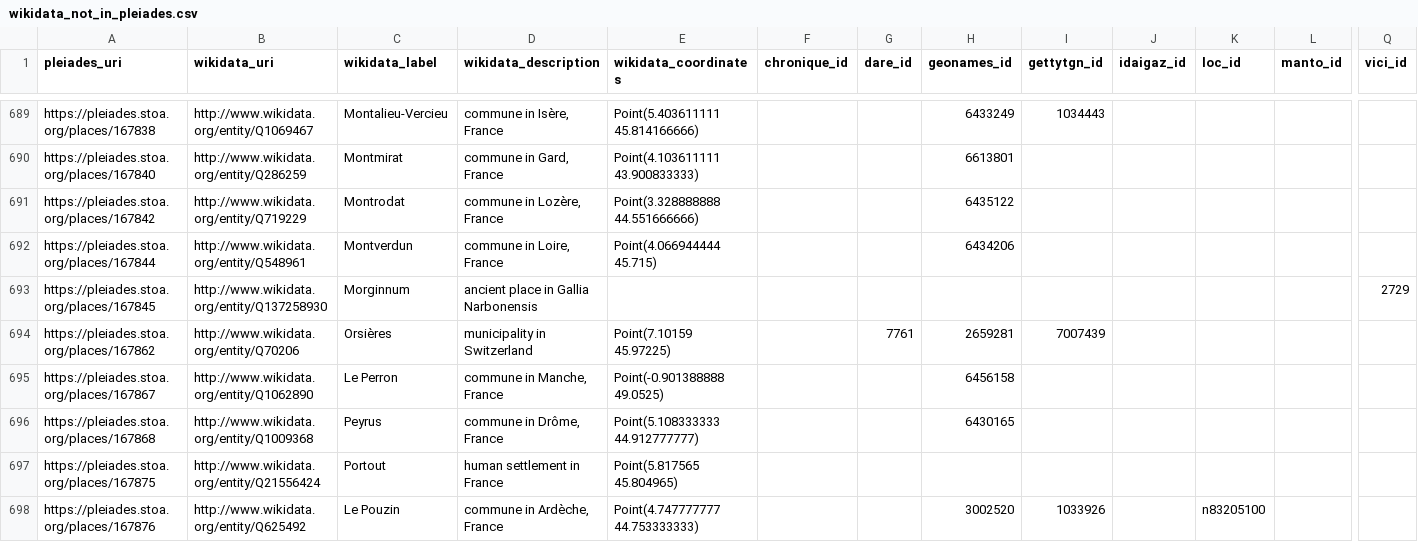
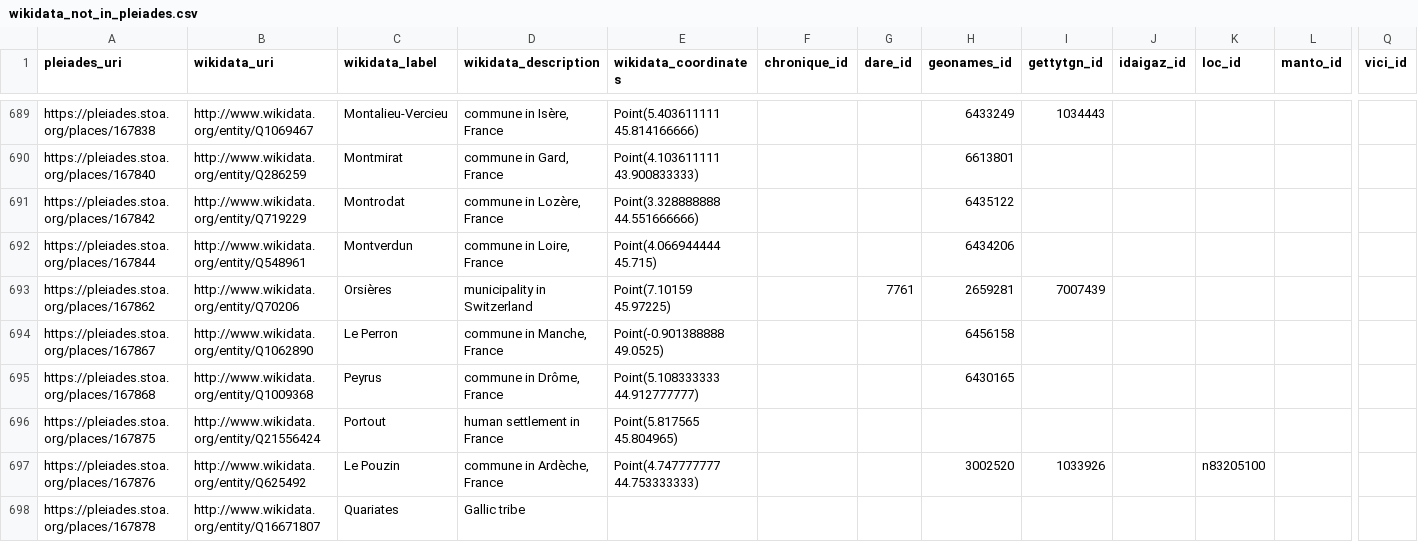
Before and after one commit to isawnyu/pleiades_wikidata, a CSV file: data/wikidata_not_in_pleiades.csv, drawn as a sheet; only a part is shown, gaps mark what is left out; the shorter side is filled out with more unchanged rows; rows hold the shown columns only; the diff names each change by its address in the sheet, - before the commit and + after, or states it on an @@ line.

Commit message:
updated pleiades wikidata: 15,059 Wikidata entities include a Pleiades ID property and 9,827 Pleiades entities include a Wikidata ID property. Of these, 9,661 are mutual (bidirectional). There are: 4,039 Pleiades resources to which Wikidata links can be added after they are checked; 166 Wikidata items to which Pleiades IDs can be added after they are checked; 77 Wikidata items that each link to more than one Pleiades ID (violates the Wikidata 'single-value constraint'); and 1,182 Pleiades resources to each of which more than one Wikidata Item link (violates the Wikidata 'distinct-values constraint').

```diff
--- a/data/wikidata_not_in_pleiades.csv
+++ b/data/wikidata_not_in_pleiades.csv
-row 693: https://pleiades.stoa.org/places/167845 | http://www.wikidata.org/entity/Q137258930 | Morginnum | ancient place in Gallia Narbonensis |  |  |  |  |  |  |  |  | 2729
```
Also changed, not shown: 1 other file.
